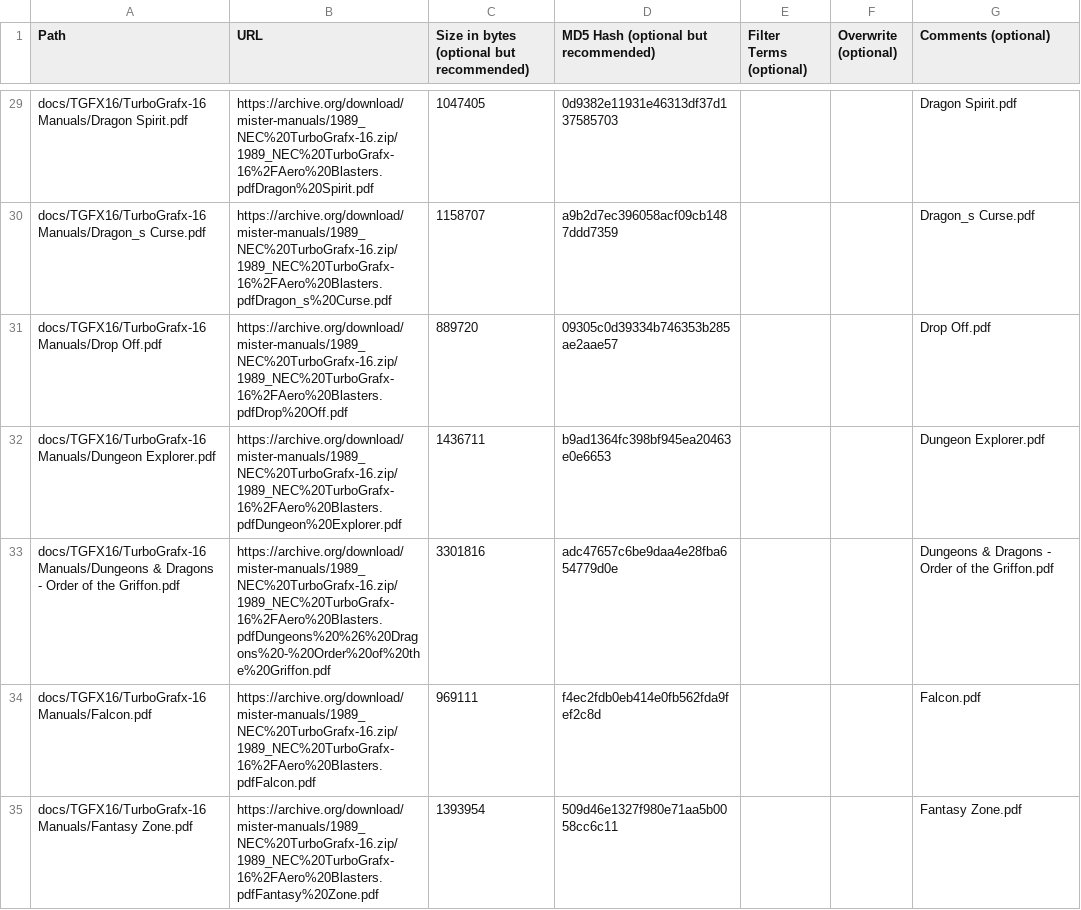
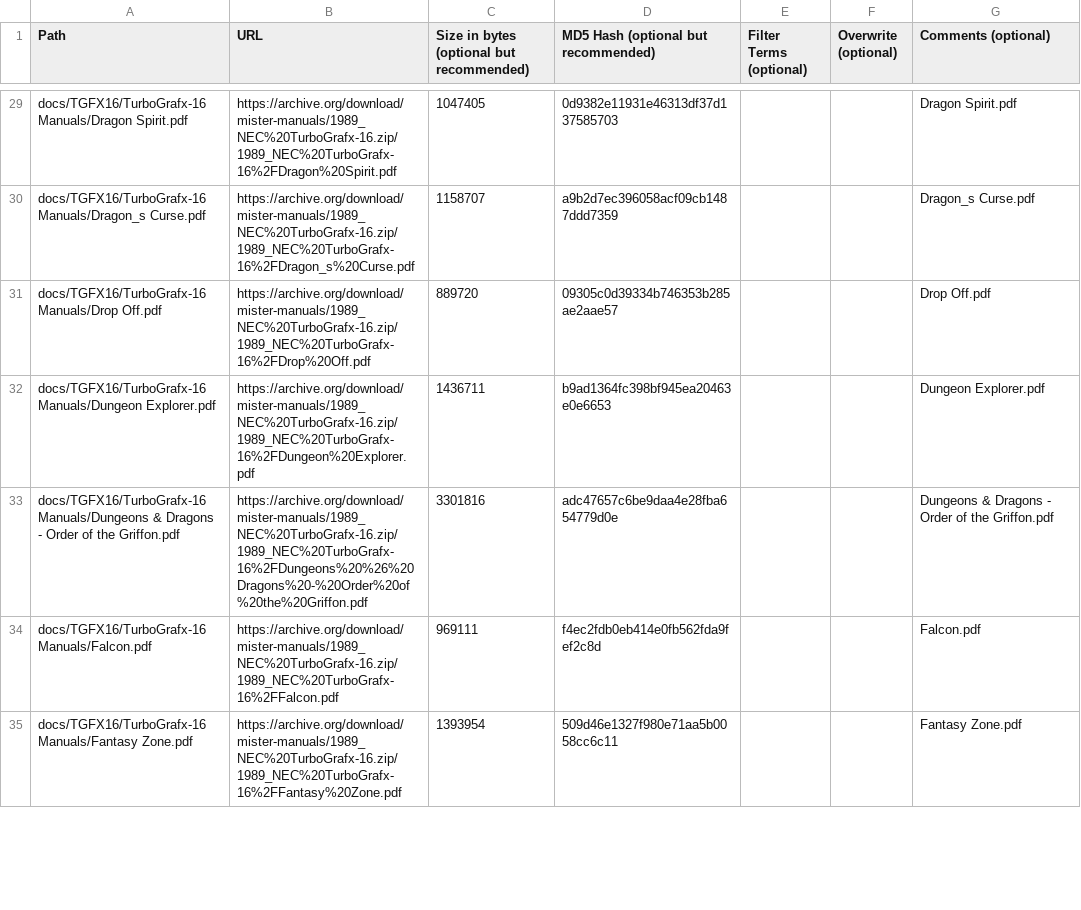
Before and after one commit to ajgowans/manualsdb-turbografx16, a CSV file: external_files.csv, drawn as a sheet; only a part is shown, gaps mark what is left out; the diff covers the shown part only; the diff names each change by its address in the sheet, - before the commit and + after, or states it on an @@ line.

```diff
--- a/external_files.csv
+++ b/external_files.csv
-B29 (URL): https://archive.org/download/mister-manuals/1989_NEC%20TurboGrafx-16.zip/1989_NEC%20TurboGrafx-16%2FAero%20Blasters.pdfDragon%20Spirit.pdf
+B29 (URL): https://archive.org/download/mister-manuals/1989_NEC%20TurboGrafx-16.zip/1989_NEC%20TurboGrafx-16%2FDragon%20Spirit.pdf
-B30 (URL): https://archive.org/download/mister-manuals/1989_NEC%20TurboGrafx-16.zip/1989_NEC%20TurboGrafx-16%2FAero%20Blasters.pdfDragon_s%20Curse.pdf
+B30 (URL): https://archive.org/download/mister-manuals/1989_NEC%20TurboGrafx-16.zip/1989_NEC%20TurboGrafx-16%2FDragon_s%20Curse.pdf
-B31 (URL): https://archive.org/download/mister-manuals/1989_NEC%20TurboGrafx-16.zip/1989_NEC%20TurboGrafx-16%2FAero%20Blasters.pdfDrop%20Off.pdf
+B31 (URL): https://archive.org/download/mister-manuals/1989_NEC%20TurboGrafx-16.zip/1989_NEC%20TurboGrafx-16%2FDrop%20Off.pdf
-B32 (URL): https://archive.org/download/mister-manuals/1989_NEC%20TurboGrafx-16.zip/1989_NEC%20TurboGrafx-16%2FAero%20Blasters.pdfDungeon%20Explorer.pdf
+B32 (URL): https://archive.org/download/mister-manuals/1989_NEC%20TurboGrafx-16.zip/1989_NEC%20TurboGrafx-16%2FDungeon%20Explorer.pdf
-B33 (URL): https://archive.org/download/mister-manuals/1989_NEC%20TurboGrafx-16.zip/1989_NEC%20TurboGrafx-16%2FAero%20Blasters.pdfDungeons%20%26%20Dragons%20-%20Order%20of%20the%20Griffon.pdf
+B33 (URL): https://archive.org/download/mister-manuals/1989_NEC%20TurboGrafx-16.zip/1989_NEC%20TurboGrafx-16%2FDungeons%20%26%20Dragons%20-%20Order%20of%20the%20Griffon.pdf
-B34 (URL): https://archive.org/download/mister-manuals/1989_NEC%20TurboGrafx-16.zip/1989_NEC%20TurboGrafx-16%2FAero%20Blasters.pdfFalcon.pdf
+B34 (URL): https://archive.org/download/mister-manuals/1989_NEC%20TurboGrafx-16.zip/1989_NEC%20TurboGrafx-16%2FFalcon.pdf
-B35 (URL): https://archive.org/download/mister-manuals/1989_NEC%20TurboGrafx-16.zip/1989_NEC%20TurboGrafx-16%2FAero%20Blasters.pdfFantasy%20Zone.pdf
+B35 (URL): https://archive.org/download/mister-manuals/1989_NEC%20TurboGrafx-16.zip/1989_NEC%20TurboGrafx-16%2FFantasy%20Zone.pdf
```
Also changed, not shown: 70 edited cells elsewhere in this file.
